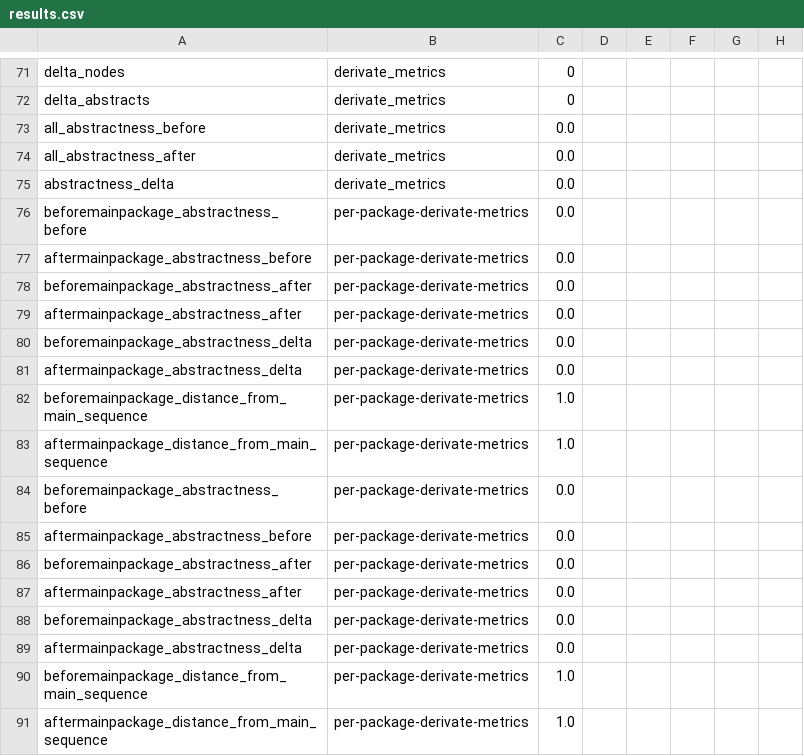
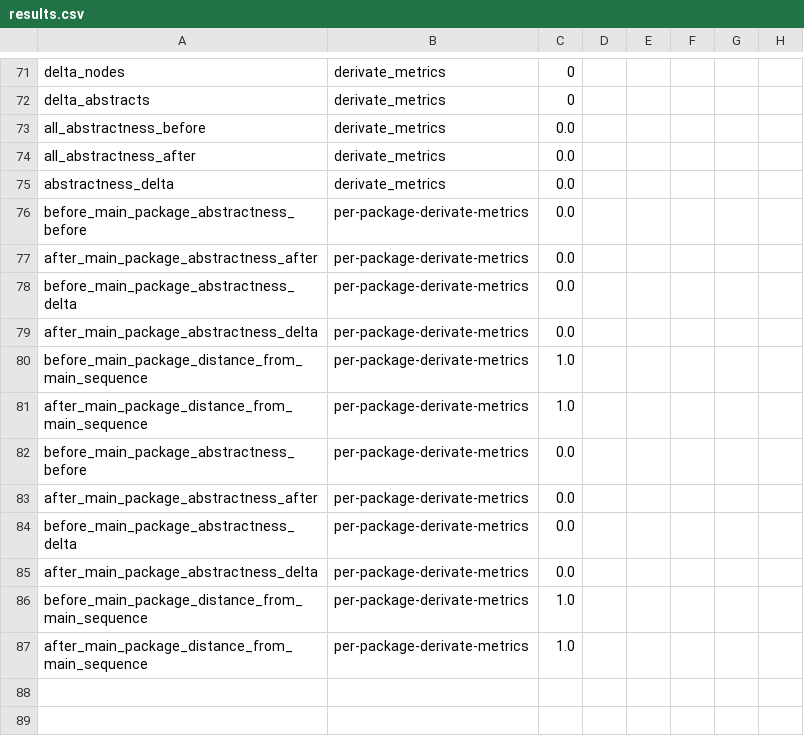
Before and after one commit to GonzaloGarciaZurlo/CodeDesignDeltaEvaluator, a CSV file: results.csv, drawn as a sheet; only a part is shown, gaps mark what is left out; the diff covers the shown part only.

Commit message:
solucion provisoria a las metricas derivadas por package

```diff
--- a/results.csv
+++ b/results.csv
@@ -75,17 +75,13 @@ all_abstractness_after,derivate_metrics,0.0
 abstractness_delta,derivate_metrics,0.0
-beforemainpackage_abstractness_before,per-package-derivate-metrics,0.0
-aftermainpackage_abstractness_before,per-package-derivate-metrics,0.0
-beforemainpackage_abstractness_after,per-package-derivate-metrics,0.0
-aftermainpackage_abstractness_after,per-package-derivate-metrics,0.0
-beforemainpackage_abstractness_delta,per-package-derivate-metrics,0.0
-aftermainpackage_abstractness_delta,per-package-derivate-metrics,0.0
-beforemainpackage_distance_from_main_sequence,per-package-derivate-metrics,1.0
-aftermainpackage_distance_from_main_sequence,per-package-derivate-metrics,1.0
-beforemainpackage_abstractness_before,per-package-derivate-metrics,0.0
-aftermainpackage_abstractness_before,per-package-derivate-metrics,0.0
-beforemainpackage_abstractness_after,per-package-derivate-metrics,0.0
-aftermainpackage_abstractness_after,per-package-derivate-metrics,0.0
-beforemainpackage_abstractness_delta,per-package-derivate-metrics,0.0
-aftermainpackage_abstractness_delta,per-package-derivate-metrics,0.0
-beforemainpackage_distance_from_main_sequence,per-package-derivate-metrics,1.0
-aftermainpackage_distance_from_main_sequence,per-package-derivate-metrics,1.0
+before_main_package_abstractness_before,per-package-derivate-metrics,0.0
+after_main_package_abstractness_after,per-package-derivate-metrics,0.0
+before_main_package_abstractness_delta,per-package-derivate-metrics,0.0
+after_main_package_abstractness_delta,per-package-derivate-metrics,0.0
+before_main_package_distance_from_main_sequence,per-package-derivate-metrics,1.0
+after_main_package_distance_from_main_sequence,per-package-derivate-metrics,1.0
+before_main_package_abstractness_before,per-package-derivate-metrics,0.0
+after_main_package_abstractness_after,per-package-derivate-metrics,0.0
+before_main_package_abstractness_delta,per-package-derivate-metrics,0.0
+after_main_package_abstractness_delta,per-package-derivate-metrics,0.0
+before_main_package_distance_from_main_sequence,per-package-derivate-metrics,1.0
+after_main_package_distance_from_main_sequence,per-package-derivate-metrics,1.0
```
Also changed, not shown: 12 edited cells elsewhere in this file, 4 other files.
